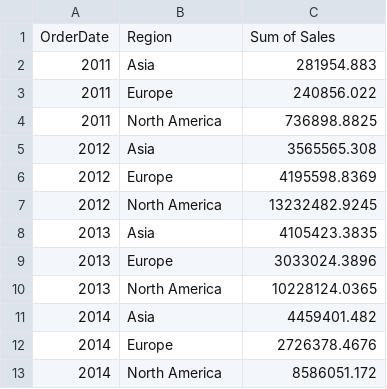
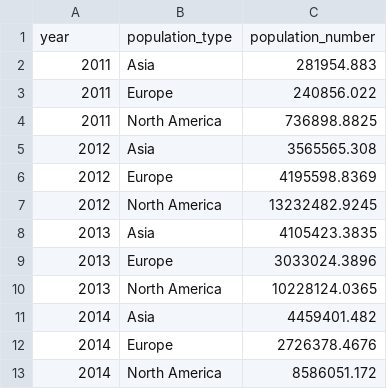
Before and after one commit to priysales/sales, a CSV file: date.csv, drawn as a sheet.

Commit message:
Update date.csv

```diff
--- a/date.csv
+++ b/date.csv
@@ -1,2 +1,2 @@
-OrderDate,Region,Sum of Sales
+year,population_type,population_number
 2011,Asia,281954.883
```
